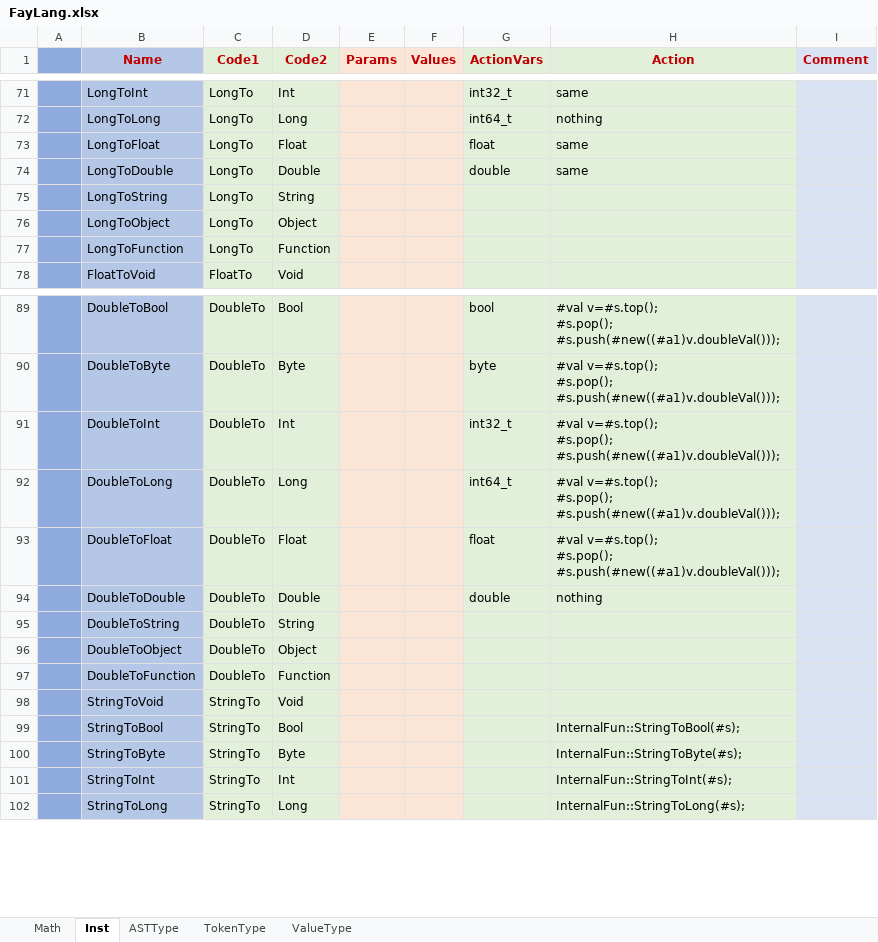
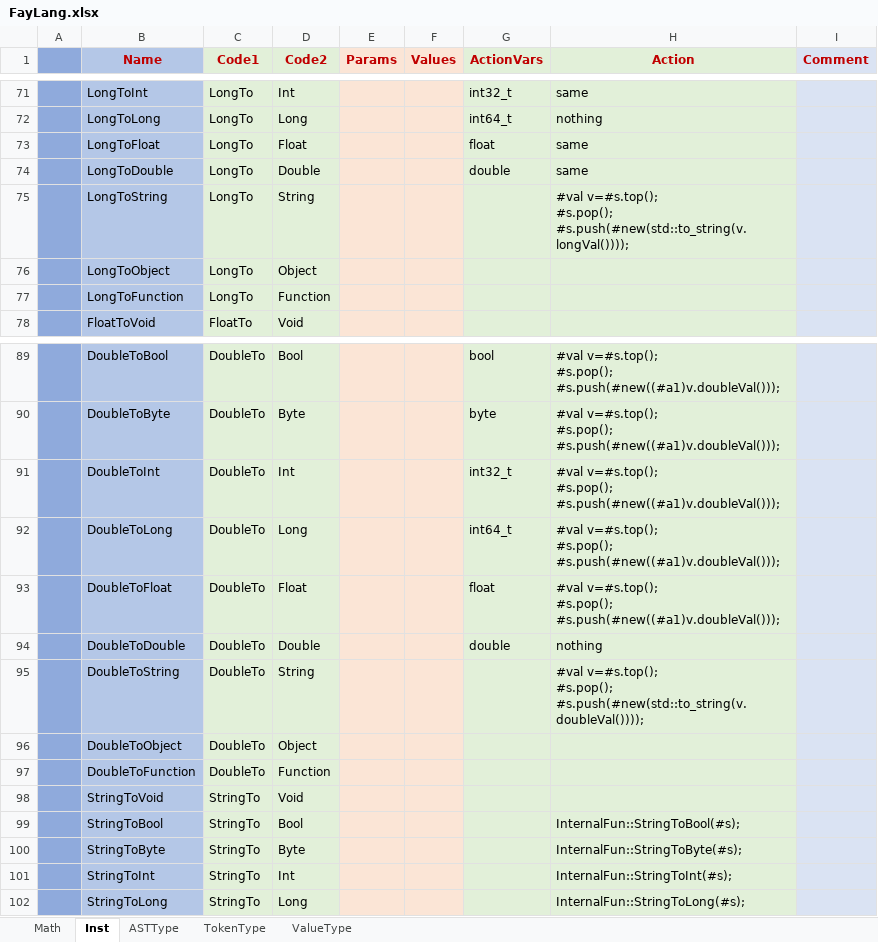
Before and after one commit to larlf/fay, an Excel workbook: doc/FayLang.xlsx, sheet Inst, drawn as a sheet; only a part is shown, gaps mark what is left out; values as stored, in another font and other column widths than the file's, no borders; ↵ is a line break in a cell; the diff names each change by its address in the sheet, - before the commit and + after, or states it on an @@ line.

```diff
--- a/doc/FayLang.xlsx (sheet Inst)
+++ b/doc/FayLang.xlsx (sheet Inst)
-H75 (Action): (empty)
+H75 (Action): #val v=#s.top(); ↵ #s.pop(); ↵ #s.push(#new(std::to_string(v.longVal())));
-H95 (Action): (empty)
+H95 (Action): #val v=#s.top(); ↵ #s.pop(); ↵ #s.push(#new(std::to_string(v.doubleVal())));
```
Also changed, not shown: 7 other files.
